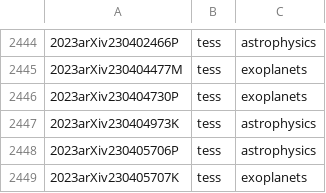
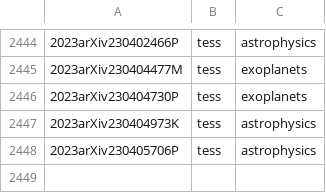
Before and after one commit to tessgi/tpub, a CSV file: data/tpub-export.csv, drawn as a sheet; only a part is shown, gaps mark what is left out.

```diff
--- a/data/tpub-export.csv
+++ b/data/tpub-export.csv
@@ -2448,2 +2448 @@
 2023arXiv230405706P,tess,astrophysics
-2023arXiv230405707K,tess,exoplanets
```
Also changed, not shown: 1 other file.
